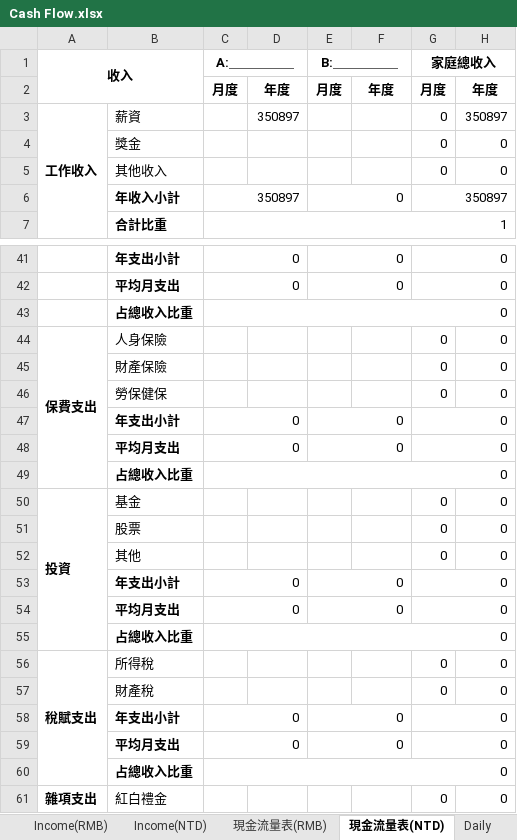
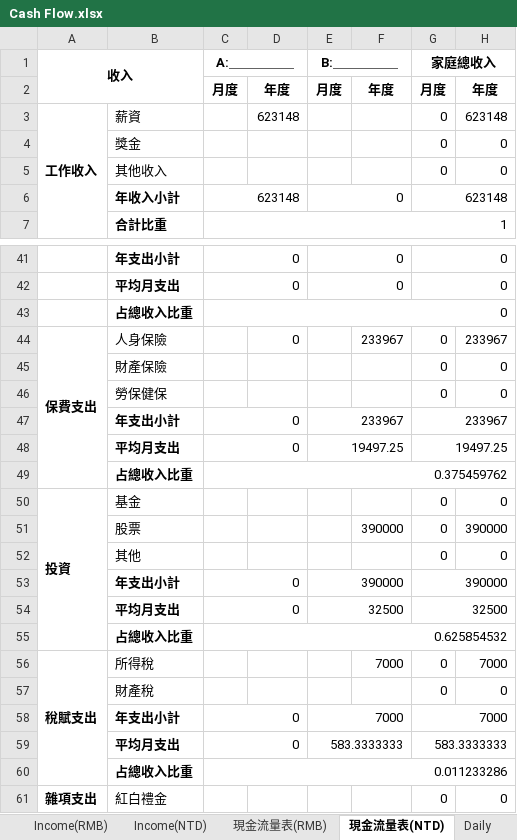
Before and after one commit to k870611/MyFile, an Excel workbook: Cash Flow.xlsx, sheet 現金流量表(NTD), drawn as a sheet; only a part is shown, gaps mark what is left out; values as stored, in another font and other column widths than the file's, no borders; the diff covers the shown part only; the diff names each change by its address in the sheet, - before the commit and + after, or states it on an @@ line.

```diff
--- a/Cash Flow.xlsx (sheet 現金流量表(NTD))
+++ b/Cash Flow.xlsx (sheet 現金流量表(NTD))
-D3: 350897
+D3: 623148
-H3: 350897
+H3: 623148
-C6 (A:＿＿＿＿＿): 350897
+C6 (A:＿＿＿＿＿): 623148
-G6 (家庭總收入): 350897
+G6 (家庭總收入): 623148
-D44: (empty)
+D44: 0
-F44: (empty)
+F44: 233967
-H44: 0
+H44: 233967
-E47 (B:＿＿＿＿＿): 0
+E47 (B:＿＿＿＿＿): 233967
-G47 (家庭總收入): 0
+G47 (家庭總收入): 233967
-E48 (B:＿＿＿＿＿): 0
+E48 (B:＿＿＿＿＿): 19497.25
-G48 (家庭總收入): 0
+G48 (家庭總收入): 19497.25
-C49 (A:＿＿＿＿＿): 0
+C49 (A:＿＿＿＿＿): 0.375459762
-F51: (empty)
+F51: 390000
-H51: 0
+H51: 390000
-E53 (B:＿＿＿＿＿): 0
+E53 (B:＿＿＿＿＿): 390000
-G53 (家庭總收入): 0
+G53 (家庭總收入): 390000
-E54 (B:＿＿＿＿＿): 0
+E54 (B:＿＿＿＿＿): 32500
-G54 (家庭總收入): 0
+G54 (家庭總收入): 32500
-C55 (A:＿＿＿＿＿): 0
+C55 (A:＿＿＿＿＿): 0.625854532
-F56: (empty)
+F56: 7000
-H56: 0
+H56: 7000
-E58 (B:＿＿＿＿＿): 0
+E58 (B:＿＿＿＿＿): 7000
-G58 (家庭總收入): 0
+G58 (家庭總收入): 7000
-E59 (B:＿＿＿＿＿): 0
+E59 (B:＿＿＿＿＿): 583.3333333
-G59 (家庭總收入): 0
+G59 (家庭總收入): 583.3333333
-C60 (A:＿＿＿＿＿): 0
+C60 (A:＿＿＿＿＿): 0.011233286
```
Also changed, not shown: 20 edited cells elsewhere in this sheet, sheet Daily, sheet Mon(NTD), sheet Mon(RMB), sheet Income(RMB), sheet 現金流量表(RMB), sheet Income(NTD), other sheet tabs, formulas that keep their value, 2 other files.
